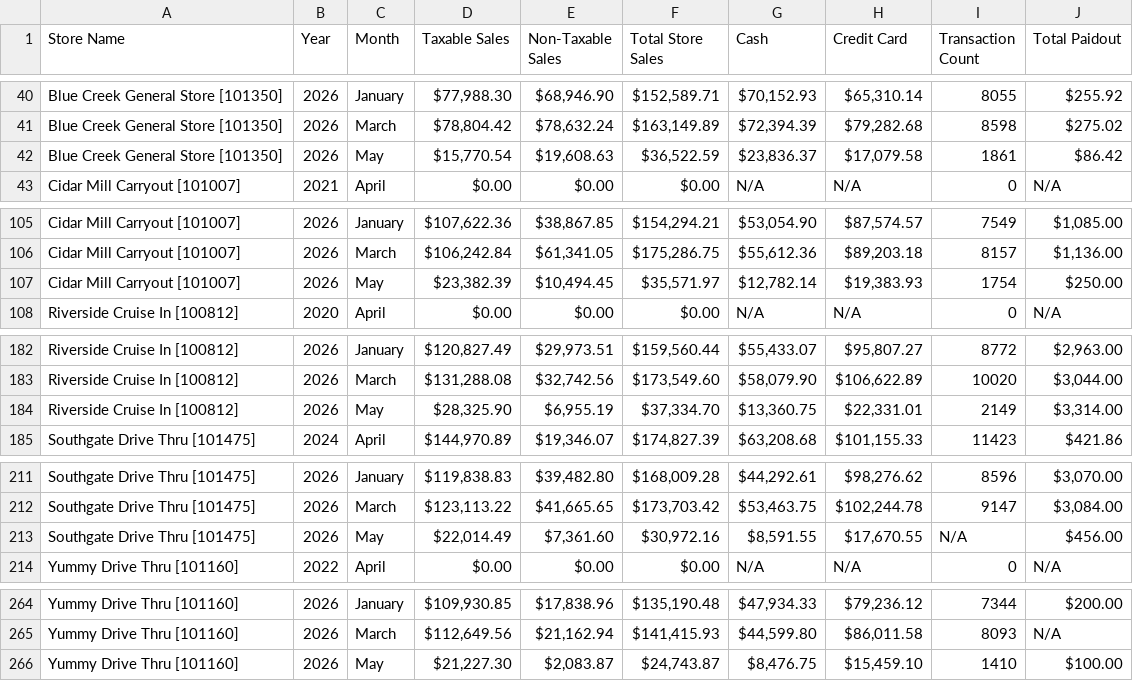
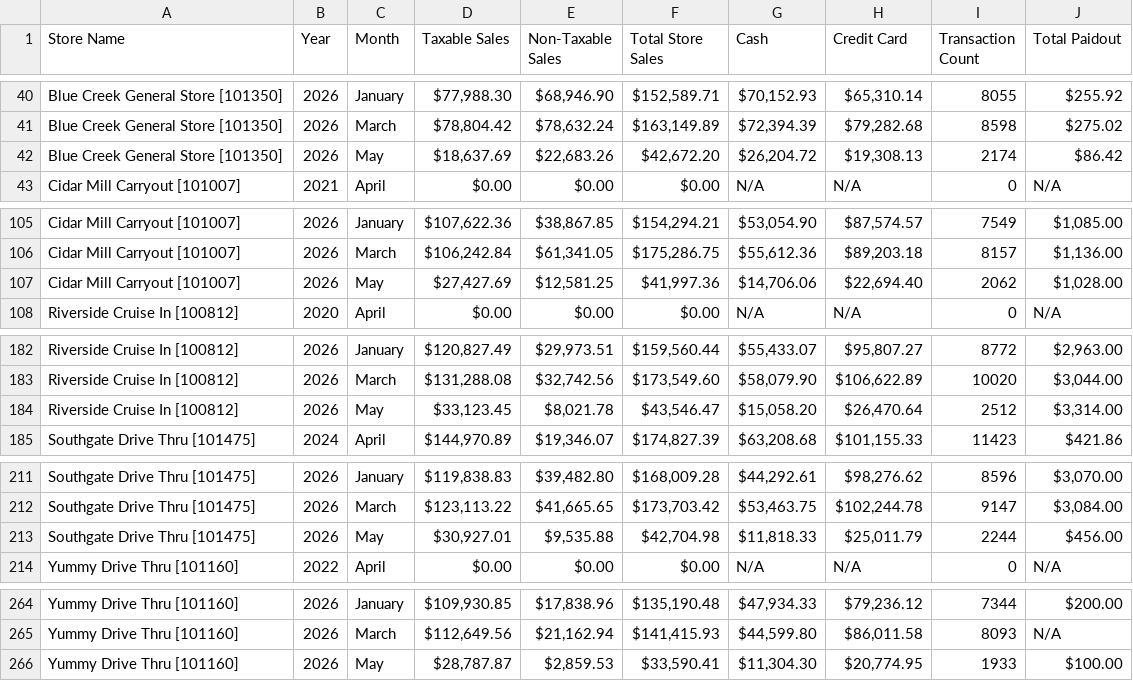
Before and after one commit to SHYAM555-BYTE/store-dashboard, a CSV file: end_of_month_report.csv, drawn as a sheet; only a part is shown, gaps mark what is left out.

```diff
--- a/end_of_month_report.csv
+++ b/end_of_month_report.csv
@@ -41,3 +41,3 @@ Blue Creek General Store [101350],2026,January,"$77,988.30","$68,946.90","$152,5
 Blue Creek General Store [101350],2026,March,"$78,804.42","$78,632.24","$163,149.89","$72,394.39","$79,282.68",8598,$275.02
-Blue Creek General Store [101350],2026,May,"$15,770.54","$19,608.63","$36,522.59","$23,836.37","$17,079.58",1861,$86.42
+Blue Creek General Store [101350],2026,May,"$18,637.69","$22,683.26","$42,672.20","$26,204.72","$19,308.13",2174,$86.42
 Cidar Mill Carryout [101007],2021,April,$0.00,$0.00,$0.00,N/A,N/A,0,N/A
@@ -106,3 +106,3 @@ Cidar Mill Carryout [101007],2026,January,"$107,622.36","$38,867.85","$154,294.2
 Cidar Mill Carryout [101007],2026,March,"$106,242.84","$61,341.05","$175,286.75","$55,612.36","$89,203.18",8157,"$1,136.00"
-Cidar Mill Carryout [101007],2026,May,"$23,382.39","$10,494.45","$35,571.97","$12,782.14","$19,383.93",1754,$250.00
+Cidar Mill Carryout [101007],2026,May,"$27,427.69","$12,581.25","$41,997.36","$14,706.06","$22,694.40",2062,"$1,028.00"
 Riverside Cruise In [100812],2020,April,$0.00,$0.00,$0.00,N/A,N/A,0,N/A
@@ -183,3 +183,3 @@ Riverside Cruise In [100812],2026,January,"$120,827.49","$29,973.51","$159,560.4
 Riverside Cruise In [100812],2026,March,"$131,288.08","$32,742.56","$173,549.60","$58,079.90","$106,622.89",10020,"$3,044.00"
-Riverside Cruise In [100812],2026,May,"$28,325.90","$6,955.19","$37,334.70","$13,360.75","$22,331.01",2149,"$3,314.00"
+Riverside Cruise In [100812],2026,May,"$33,123.45","$8,021.78","$43,546.47","$15,058.20","$26,470.64",2512,"$3,314.00"
 Southgate Drive Thru [101475],2024,April,"$144,970.89","$19,346.07","$174,827.39","$63,208.68","$101,155.33",11423,$421.86
@@ -212,3 +212,3 @@ Southgate Drive Thru [101475],2026,January,"$119,838.83","$39,482.80","$168,009.
 Southgate Drive Thru [101475],2026,March,"$123,113.22","$41,665.65","$173,703.42","$53,463.75","$102,244.78",9147,"$3,084.00"
-Southgate Drive Thru [101475],2026,May,"$22,014.49","$7,361.60","$30,972.16","$8,591.55","$17,670.55",N/A,$456.00
+Southgate Drive Thru [101475],2026,May,"$30,927.01","$9,535.88","$42,704.98","$11,818.33","$25,011.79",2244,$456.00
 Yummy Drive Thru [101160],2022,April,$0.00,$0.00,$0.00,N/A,N/A,0,N/A
@@ -265,2 +265,2 @@ Yummy Drive Thru [101160],2026,January,"$109,930.85","$17,838.96","$135,190.48",
 Yummy Drive Thru [101160],2026,March,"$112,649.56","$21,162.94","$141,415.93","$44,599.80","$86,011.58",8093,N/A
-Yummy Drive Thru [101160],2026,May,"$21,227.30","$2,083.87","$24,743.87","$8,476.75","$15,459.10",1410,$100.00
+Yummy Drive Thru [101160],2026,May,"$28,787.87","$2,859.53","$33,590.41","$11,304.30","$20,774.95",1933,$100.00
```
Also changed, not shown: end_of_report.csv.
